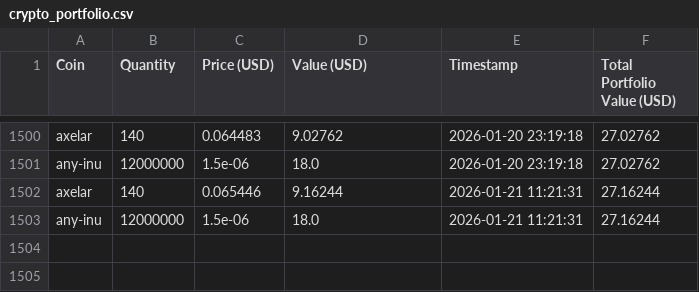
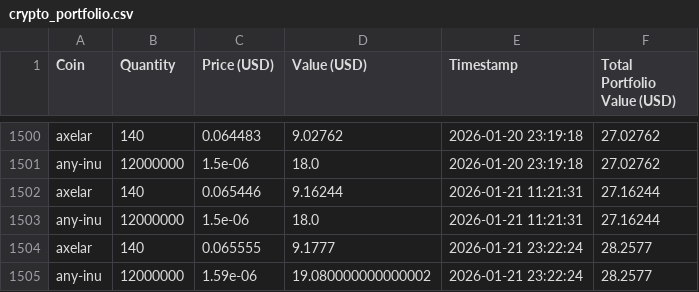
Before and after one commit to SebastianSkriver/Crypto-Tracker, a CSV file: crypto_portfolio.csv, drawn as a sheet; only a part is shown, gaps mark what is left out.

```diff
--- a/crypto_portfolio.csv
+++ b/crypto_portfolio.csv
@@ -1503 +1503,3 @@ axelar,140,0.065446,9.16244,2026-01-21 11:21:31,27.16244
 any-inu,12000000,1.5e-06,18.0,2026-01-21 11:21:31,27.16244
+axelar,140,0.065555,9.1777,2026-01-21 23:22:24,28.2577
+any-inu,12000000,1.59e-06,19.080000000000002,2026-01-21 23:22:24,28.2577
```
